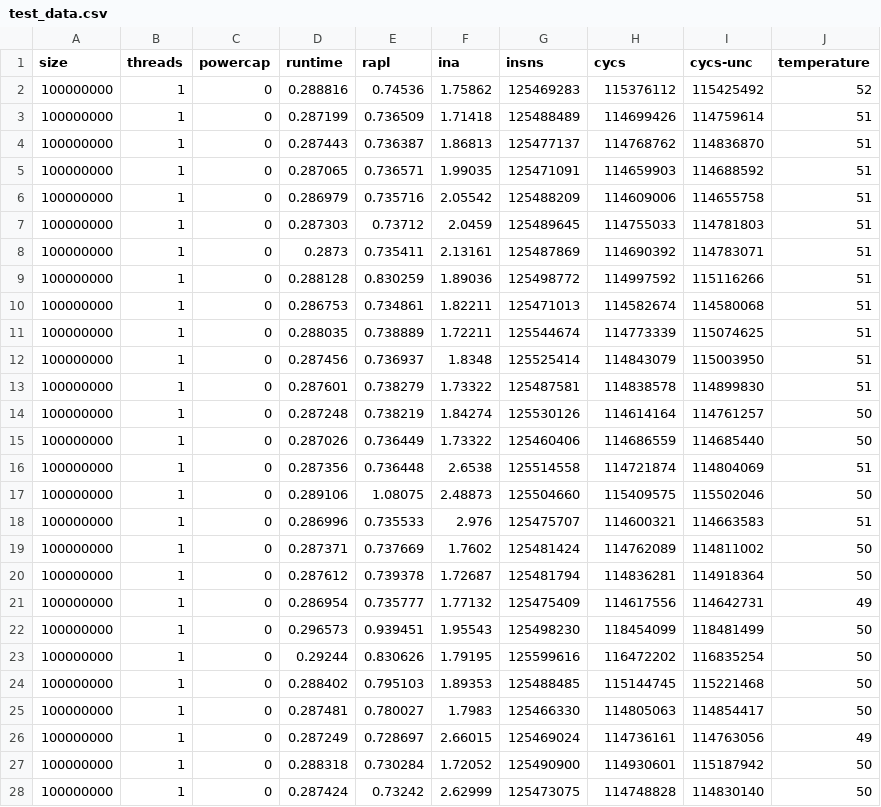
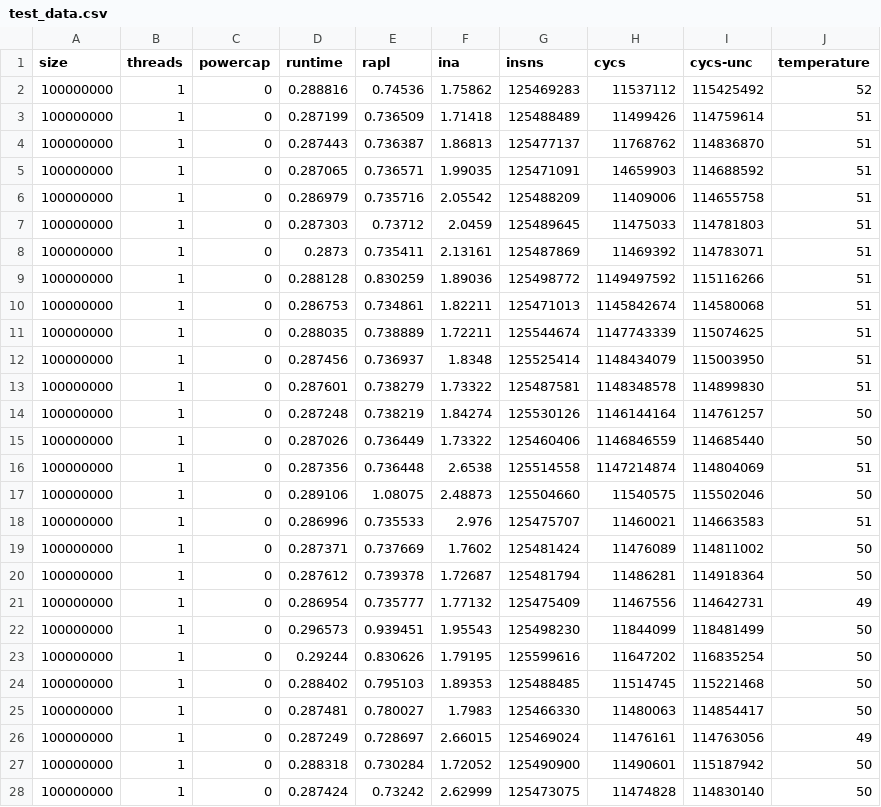
Before and after one commit to JordyAaldering/epy, a CSV file: test_data.csv, drawn as a sheet; only a part is shown; the diff covers the shown part only.

```diff
--- a/test_data.csv
+++ b/test_data.csv
@@ -1,28 +1,28 @@
 size,threads,powercap,runtime,rapl,ina,insns,cycs,cycs-unc,temperature
-100000000,1,0,0.288816,0.74536,1.75862,125469283,115376112,115425492,52
-100000000,1,0,0.287199,0.736509,1.71418,125488489,114699426,114759614,51
-100000000,1,0,0.287443,0.736387,1.86813,125477137,114768762,114836870,51
-100000000,1,0,0.287065,0.736571,1.99035,125471091,114659903,114688592,51
-100000000,1,0,0.286979,0.735716,2.05542,125488209,114609006,114655758,51
-100000000,1,0,0.287303,0.73712,2.0459,125489645,114755033,114781803,51
-100000000,1,0,0.2873,0.735411,2.13161,125487869,114690392,114783071,51
-100000000,1,0,0.288128,0.830259,1.89036,125498772,114997592,115116266,51
-100000000,1,0,0.286753,0.734861,1.82211,125471013,114582674,114580068,51
-100000000,1,0,0.288035,0.738889,1.72211,125544674,114773339,115074625,51
-100000000,1,0,0.287456,0.736937,1.8348,125525414,114843079,115003950,51
-100000000,1,0,0.287601,0.738279,1.73322,125487581,114838578,114899830,51
-100000000,1,0,0.287248,0.738219,1.84274,125530126,114614164,114761257,50
-100000000,1,0,0.287026,0.736449,1.73322,125460406,114686559,114685440,50
-100000000,1,0,0.287356,0.736448,2.6538,125514558,114721874,114804069,51
-100000000,1,0,0.289106,1.08075,2.48873,125504660,115409575,115502046,50
-100000000,1,0,0.286996,0.735533,2.976,125475707,114600321,114663583,51
-100000000,1,0,0.287371,0.737669,1.7602,125481424,114762089,114811002,50
-100000000,1,0,0.287612,0.739378,1.72687,125481794,114836281,114918364,50
-100000000,1,0,0.286954,0.735777,1.77132,125475409,114617556,114642731,49
-100000000,1,0,0.296573,0.939451,1.95543,125498230,118454099,118481499,50
-100000000,1,0,0.29244,0.830626,1.79195,125599616,116472202,116835254,50
-100000000,1,0,0.288402,0.795103,1.89353,125488485,115144745,115221468,50
-100000000,1,0,0.287481,0.780027,1.7983,125466330,114805063,114854417,50
-100000000,1,0,0.287249,0.728697,2.66015,125469024,114736161,114763056,49
-100000000,1,0,0.288318,0.730284,1.72052,125490900,114930601,115187942,50
-100000000,1,0,0.287424,0.73242,2.62999,125473075,114748828,114830140,50
+100000000,1,0,0.288816,0.74536,1.75862,125469283,11537112,115425492,52
+100000000,1,0,0.287199,0.736509,1.71418,125488489,11499426,114759614,51
+100000000,1,0,0.287443,0.736387,1.86813,125477137,11768762,114836870,51
+100000000,1,0,0.287065,0.736571,1.99035,125471091,14659903,114688592,51
+100000000,1,0,0.286979,0.735716,2.05542,125488209,11409006,114655758,51
+100000000,1,0,0.287303,0.73712,2.0459,125489645,11475033,114781803,51
+100000000,1,0,0.2873,0.735411,2.13161,125487869,11469392,114783071,51
+100000000,1,0,0.288128,0.830259,1.89036,125498772,1149497592,115116266,51
+100000000,1,0,0.286753,0.734861,1.82211,125471013,1145842674,114580068,51
+100000000,1,0,0.288035,0.738889,1.72211,125544674,1147743339,115074625,51
+100000000,1,0,0.287456,0.736937,1.8348,125525414,1148434079,115003950,51
+100000000,1,0,0.287601,0.738279,1.73322,125487581,1148348578,114899830,51
+100000000,1,0,0.287248,0.738219,1.84274,125530126,1146144164,114761257,50
+100000000,1,0,0.287026,0.736449,1.73322,125460406,1146846559,114685440,50
+100000000,1,0,0.287356,0.736448,2.6538,125514558,1147214874,114804069,51
+100000000,1,0,0.289106,1.08075,2.48873,125504660,11540575,115502046,50
+100000000,1,0,0.286996,0.735533,2.976,125475707,11460021,114663583,51
+100000000,1,0,0.287371,0.737669,1.7602,125481424,11476089,114811002,50
+100000000,1,0,0.287612,0.739378,1.72687,125481794,11486281,114918364,50
+100000000,1,0,0.286954,0.735777,1.77132,125475409,11467556,114642731,49
+100000000,1,0,0.296573,0.939451,1.95543,125498230,11844099,118481499,50
+100000000,1,0,0.29244,0.830626,1.79195,125599616,11647202,116835254,50
+100000000,1,0,0.288402,0.795103,1.89353,125488485,11514745,115221468,50
+100000000,1,0,0.287481,0.780027,1.7983,125466330,11480063,114854417,50
+100000000,1,0,0.287249,0.728697,2.66015,125469024,11476161,114763056,49
+100000000,1,0,0.288318,0.730284,1.72052,125490900,11490601,115187942,50
+100000000,1,0,0.287424,0.73242,2.62999,125473075,11474828,114830140,50
```
Also changed, not shown: 40 edited cells elsewhere in this file, 2 other files.
